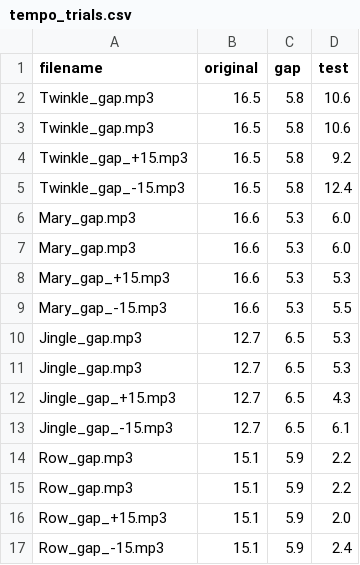
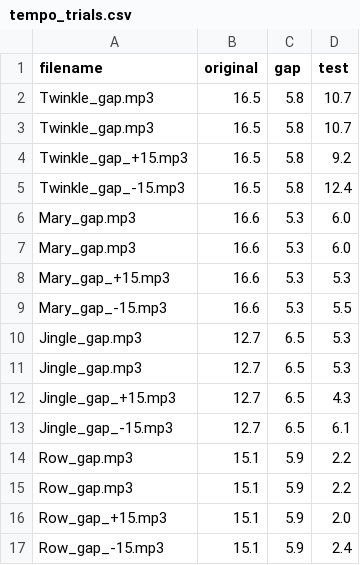
Before and after one commit to tempolab0v0/MI_PITCH_Link, a CSV file: tempo_trials.csv, drawn as a sheet.

Commit message:
Update test values in tempo_trials.csv
Updated test values for existing entries and removed empty lines.

```diff
--- a/tempo_trials.csv
+++ b/tempo_trials.csv
@@ -1,4 +1,4 @@
 filename,original,gap,test
-Twinkle_gap.mp3,16.5,5.8,10.6
-Twinkle_gap.mp3,16.5,5.8,10.6
+Twinkle_gap.mp3,16.5,5.8,10.7
+Twinkle_gap.mp3,16.5,5.8,10.7
 Twinkle_gap_+15.mp3,16.5,5.8,9.2
```
